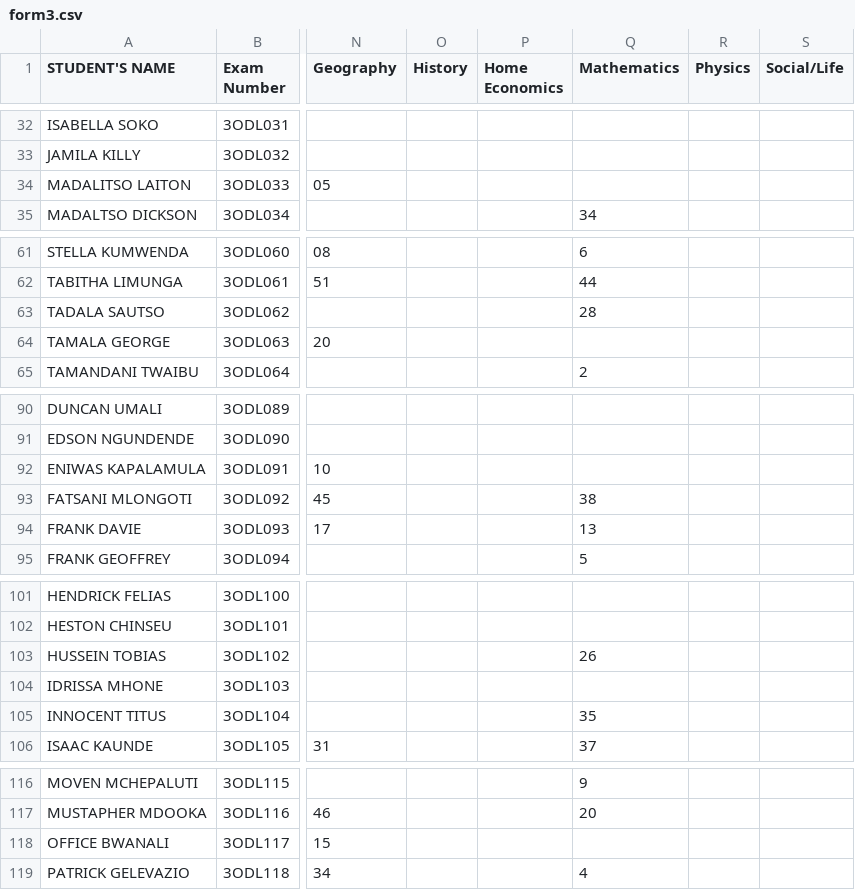
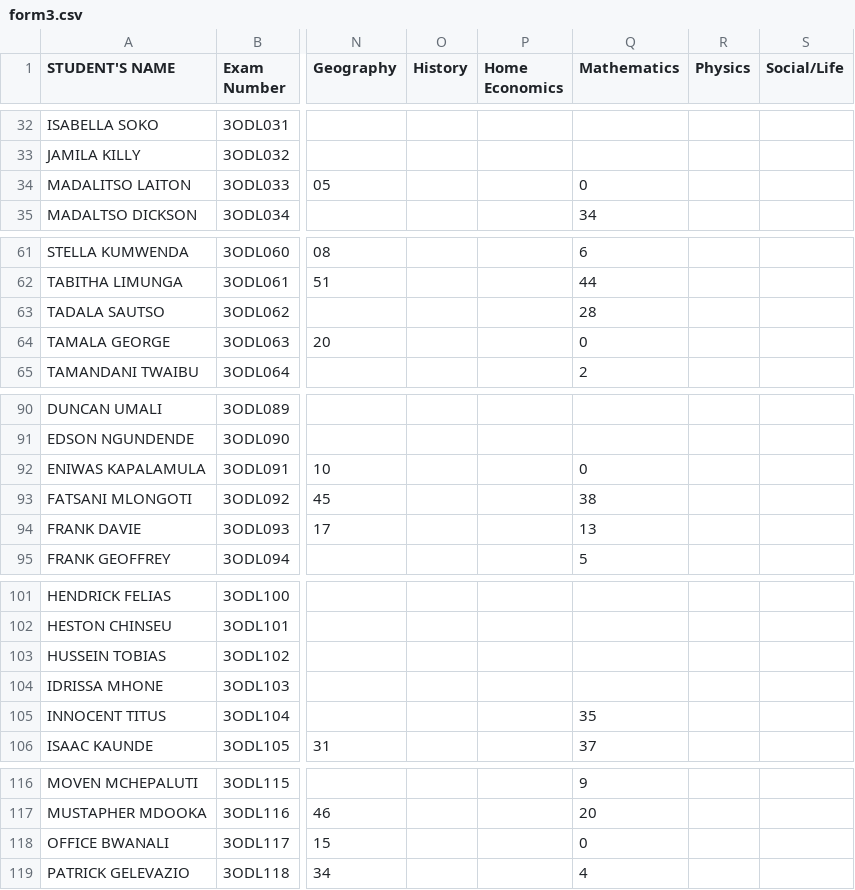
Before and after one commit to enitac/en1, a CSV file: form3.csv, drawn as a sheet; only a part is shown, gaps mark what is left out; the diff names each change by its address in the sheet, - before the commit and + after, or states it on an @@ line.

Commit message:
Update: form3 - Mathematics (4/19/2026, 10:24:46 AM)

```diff
--- a/form3.csv
+++ b/form3.csv
-Q34 (Mathematics): (empty)
+Q34 (Mathematics): 0
-Q64 (Mathematics): (empty)
+Q64 (Mathematics): 0
-Q92 (Mathematics): (empty)
+Q92 (Mathematics): 0
-Q103 (Mathematics): 26
+Q103 (Mathematics): (empty)
-Q118 (Mathematics): (empty)
+Q118 (Mathematics): 0
```
